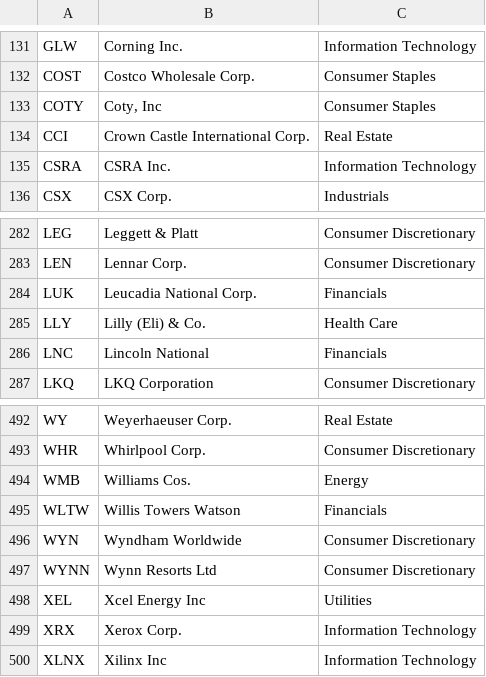
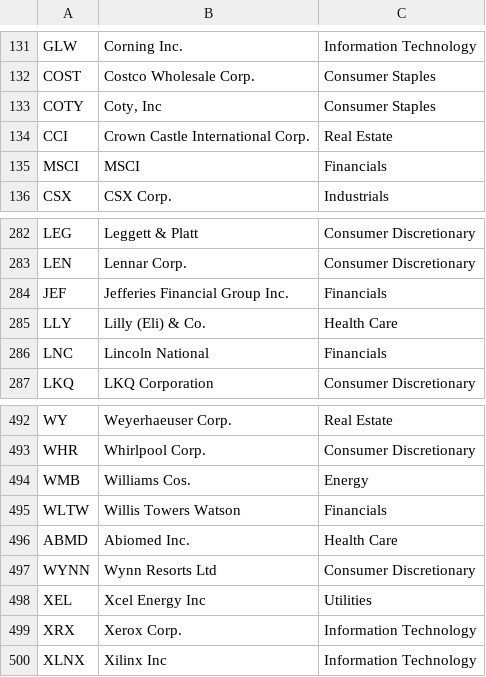
Before and after one commit to willsaid/investing-bot, a CSV file: indices/sp_members.csv, drawn as a sheet; only a part is shown, gaps mark what is left out; removed rows and columns are numbered as before the commit, all else as after; the diff names each change by its address in the sheet, - before the commit and + after, or states it on an @@ line.

```diff
--- a/indices/sp_members.csv
+++ b/indices/sp_members.csv
-row 135: CSRA | CSRA Inc. | Information Technology
+row 135: MSCI | MSCI | Financials
-row 284: LUK | Leucadia National Corp. | Financials
+row 284: JEF | Jefferies Financial Group Inc. | Financials
-row 496: WYN | Wyndham Worldwide | Consumer Discretionary
+row 496: ABMD | Abiomed Inc. | Health Care
```
Also changed, not shown: 4 other files.
